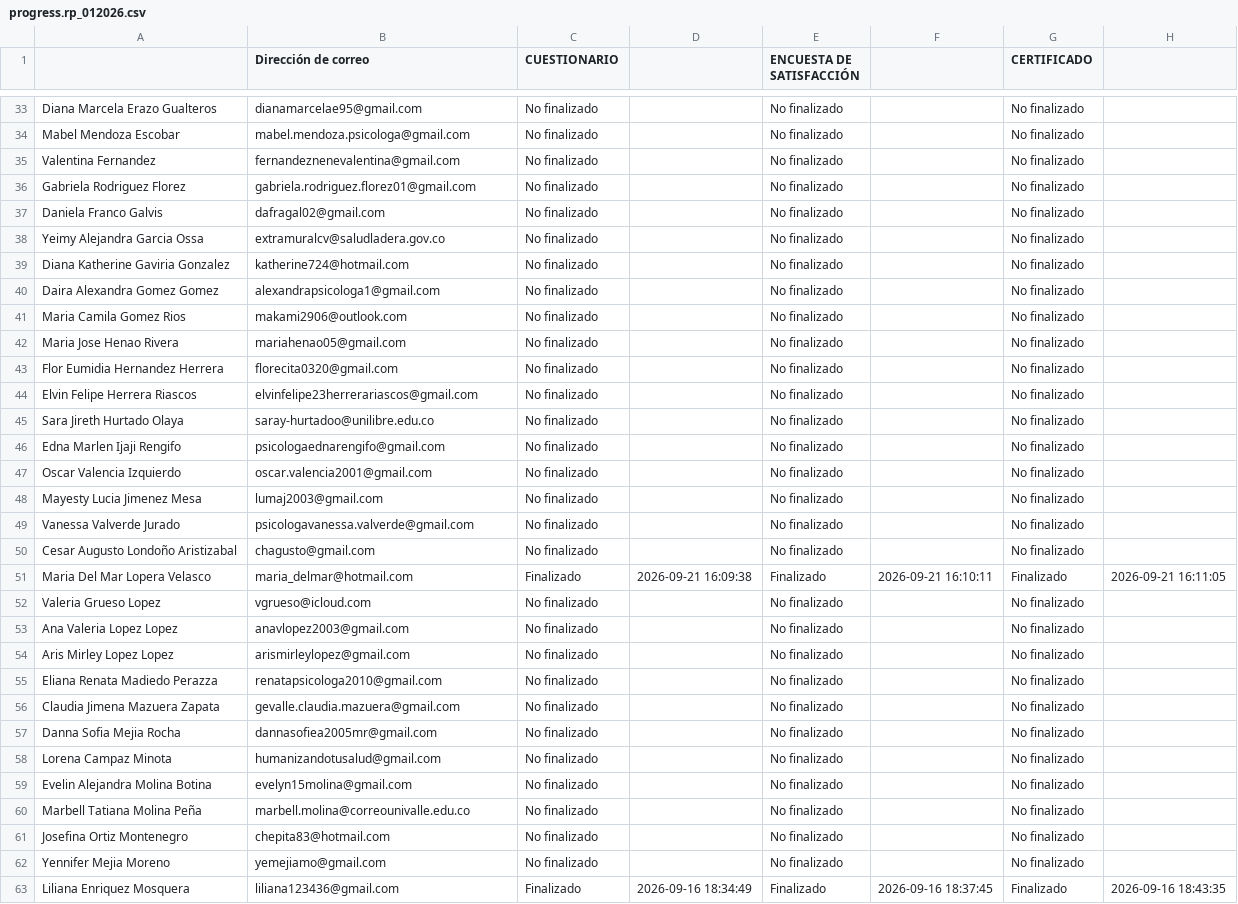
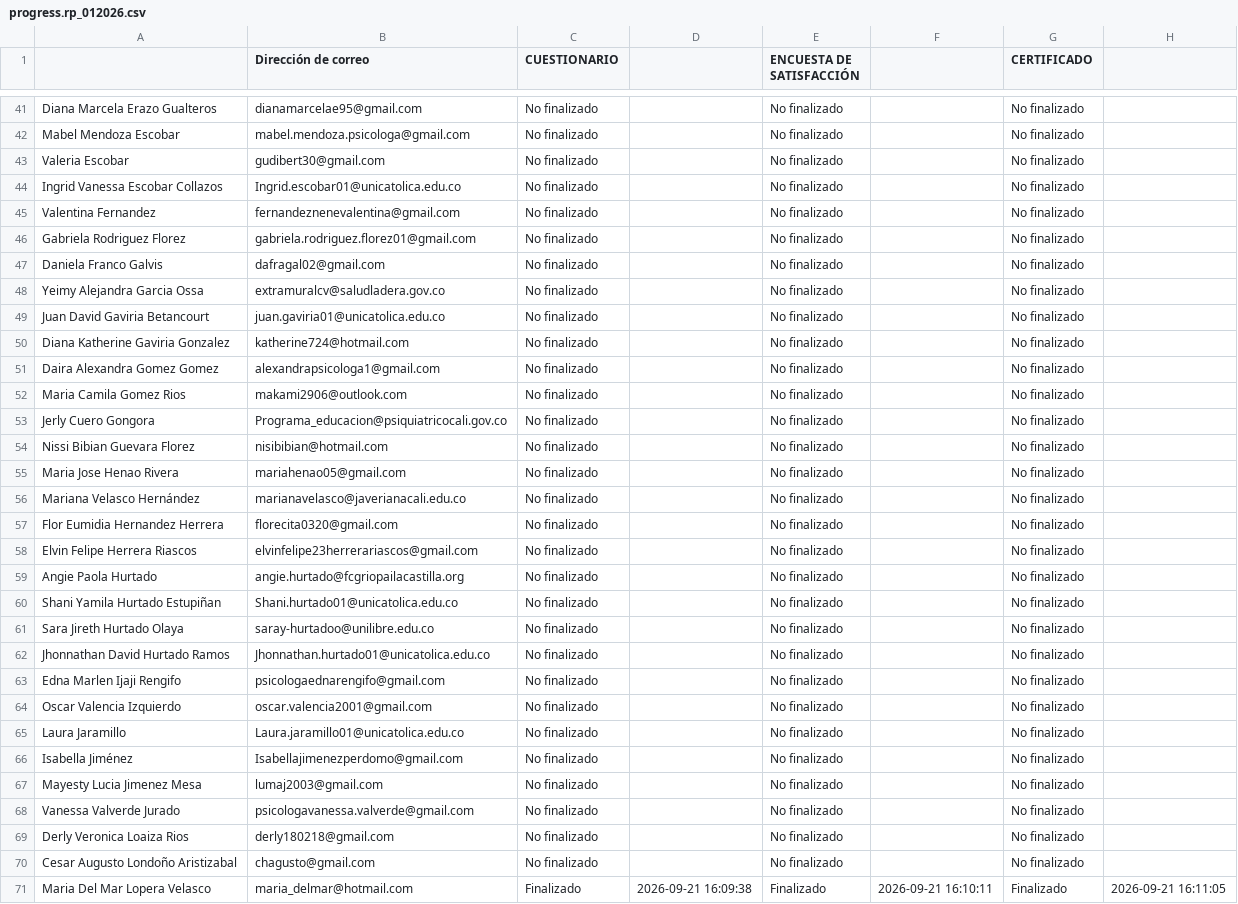
Before and after one commit to SecSaludCali/Tesis_Moodle, a CSV file: descargas_moodle/progress.rp_012026.csv, drawn as a sheet; only a part is shown, gaps mark what is left out; the shorter side is filled out with more unchanged rows; the diff covers the shown part only.

```diff
--- a/descargas_moodle/progress.rp_012026.csv
+++ b/descargas_moodle/progress.rp_012026.csv
@@ -34,2 +42,4 @@
 "Mabel Mendoza Escobar",mabel.mendoza.psicologa@gmail.com,"No finalizado",,"No finalizado",,"No finalizado",
+"Valeria Escobar",gudibert30@gmail.com,"No finalizado",,"No finalizado",,"No finalizado",
+"Ingrid Vanessa Escobar Collazos",Ingrid.escobar01@unicatolica.edu.co,"No finalizado",,"No finalizado",,"No finalizado",
 "Valentina Fernandez",fernandeznenevalentina@gmail.com,"No finalizado",,"No finalizado",,"No finalizado",
@@ -38,2 +48,3 @@
 "Yeimy Alejandra Garcia Ossa",extramuralcv@saludladera.gov.co,"No finalizado",,"No finalizado",,"No finalizado",
+"Juan David Gaviria Betancourt",juan.gaviria01@unicatolica.edu.co,"No finalizado",,"No finalizado",,"No finalizado",
 "Diana Katherine Gaviria Gonzalez",katherine724@hotmail.com,"No finalizado",,"No finalizado",,"No finalizado",
@@ -41,10 +52,19 @@
 "Maria Camila Gomez Rios",makami2906@outlook.com,"No finalizado",,"No finalizado",,"No finalizado",
+"Jerly Cuero Gongora",Programa_educacion@psiquiatricocali.gov.co,"No finalizado",,"No finalizado",,"No finalizado",
+"Nissi Bibian Guevara Florez",nisibibian@hotmail.com,"No finalizado",,"No finalizado",,"No finalizado",
 "Maria Jose Henao Rivera",mariahenao05@gmail.com,"No finalizado",,"No finalizado",,"No finalizado",
+"Mariana Velasco Hernández",marianavelasco@javerianacali.edu.co,"No finalizado",,"No finalizado",,"No finalizado",
 "Flor Eumidia Hernandez Herrera",florecita0320@gmail.com,"No finalizado",,"No finalizado",,"No finalizado",
 "Elvin Felipe Herrera Riascos",elvinfelipe23herrerariascos@gmail.com,"No finalizado",,"No finalizado",,"No finalizado",
+"Angie Paola Hurtado",angie.hurtado@fcgriopailacastilla.org,"No finalizado",,"No finalizado",,"No finalizado",
+"Shani Yamila Hurtado Estupiñan",Shani.hurtado01@unicatolica.edu.co,"No finalizado",,"No finalizado",,"No finalizado",
 "Sara Jireth Hurtado Olaya",saray-hurtadoo@unilibre.edu.co,"No finalizado",,"No finalizado",,"No finalizado",
+"Jhonnathan David Hurtado Ramos",Jhonnathan.hurtado01@unicatolica.edu.co,"No finalizado",,"No finalizado",,"No finalizado",
 "Edna Marlen Ijaji Rengifo",psicologaednarengifo@gmail.com,"No finalizado",,"No finalizado",,"No finalizado",
 "Oscar Valencia Izquierdo",oscar.valencia2001@gmail.com,"No finalizado",,"No finalizado",,"No finalizado",
+"Laura Jaramillo",Laura.jaramillo01@unicatolica.edu.co,"No finalizado",,"No finalizado",,"No finalizado",
+"Isabella Jiménez",Isabellajimenezperdomo@gmail.com,"No finalizado",,"No finalizado",,"No finalizado",
 "Mayesty Lucia Jimenez Mesa",lumaj2003@gmail.com,"No finalizado",,"No finalizado",,"No finalizado",
 "Vanessa Valverde Jurado",psicologavanessa.valverde@gmail.com,"No finalizado",,"No finalizado",,"No finalizado",
+"Derly Veronica Loaiza Rios",derly180218@gmail.com,"No finalizado",,"No finalizado",,"No finalizado",
 "Cesar Augusto Londoño Aristizabal",chagusto@gmail.com,"No finalizado",,"No finalizado",,"No finalizado",
```
Also changed, not shown: 28 added rows elsewhere in this file, demografia_consolidada.csv, descargas_moodle/progress.ce_012026.csv, 21 other files.
